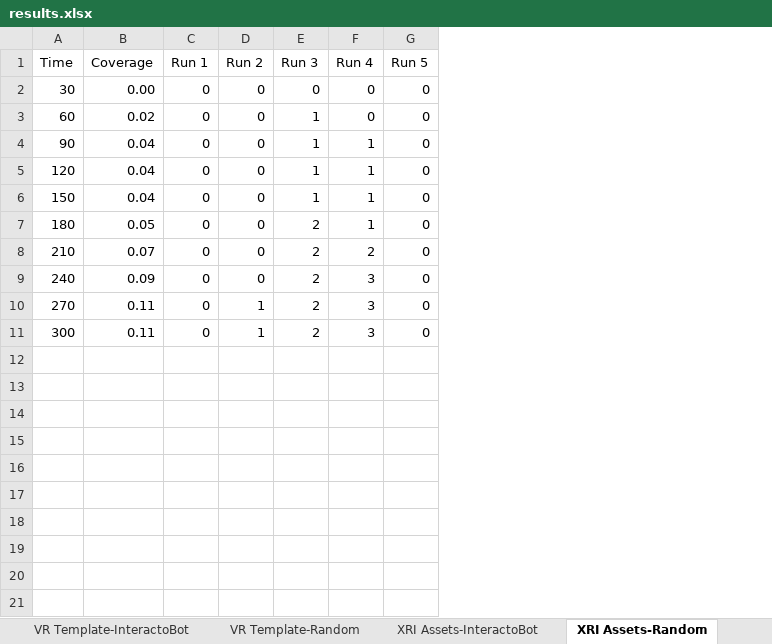
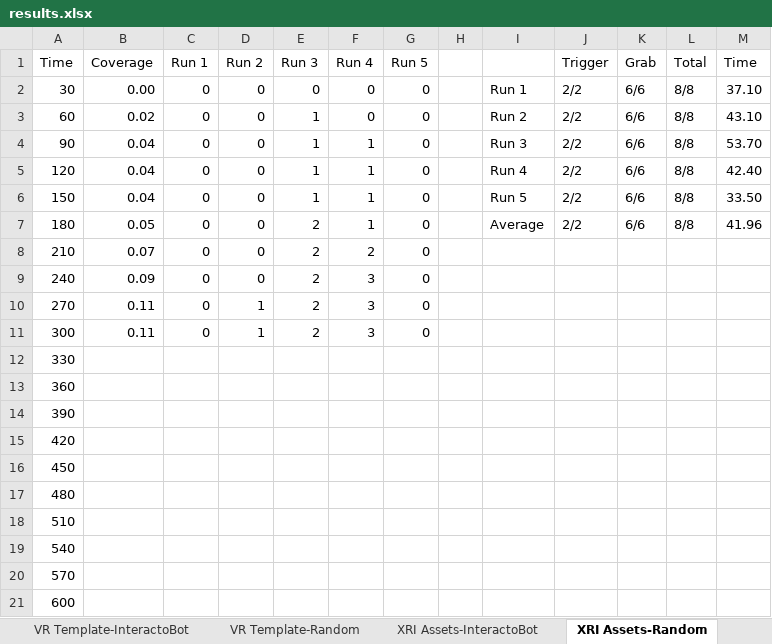
Before and after one commit to ruizhengu/XRintTest, an Excel workbook: evaluation/results.xlsx, sheet XRI Assets-Random, drawn as a sheet; values as stored, in another font and other column widths than the file's, no borders; the diff names each change by its address in the sheet, - before the commit and + after, or states it on an @@ line.

```diff
--- a/evaluation/results.xlsx (sheet XRI Assets-Random)
+++ b/evaluation/results.xlsx (sheet XRI Assets-Random)
+column H, empty
+column I, rows 2-7: Run 1 | Run 2 | Run 3 | Run 4 | Run 5 | Average
+column J (Trigger), rows 2-7: all 2/2
+column K (Grab), rows 2-7: all 6/6
+column L (Total), rows 2-7: all 8/8
+column M (Time), rows 2-7: 37.10 | 43.10 | 53.70 | 42.40 | 33.50 | 41.96
+row 12: 330
+row 13: 360
+row 14: 390
+row 15: 420
+row 16: 450
+row 17: 480
+row 18: 510
+row 19: 540
+row 20: 570
+row 21: 600
```
Also changed, not shown: sheet XRI Assets-InteractoBot, formulas that keep their value, 4 other files.
